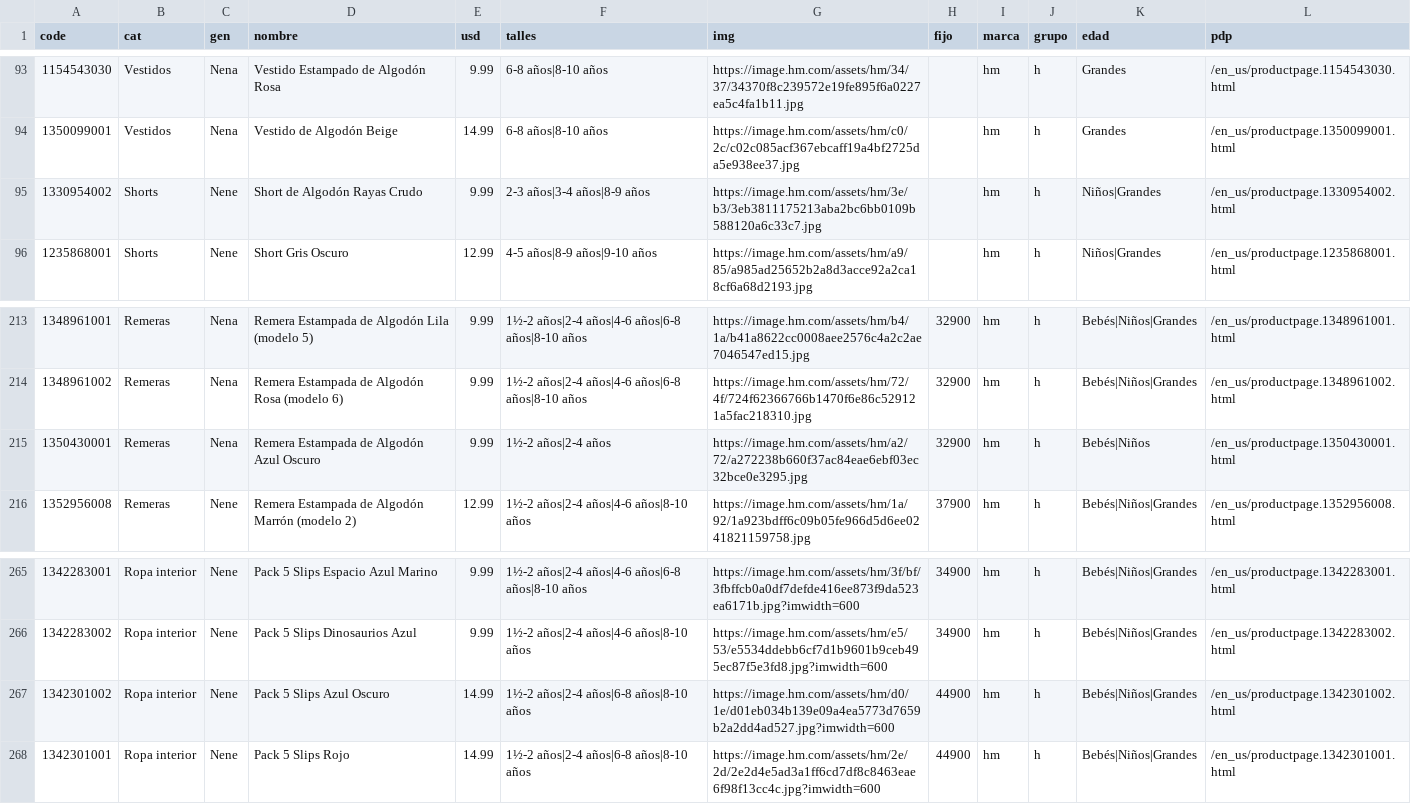
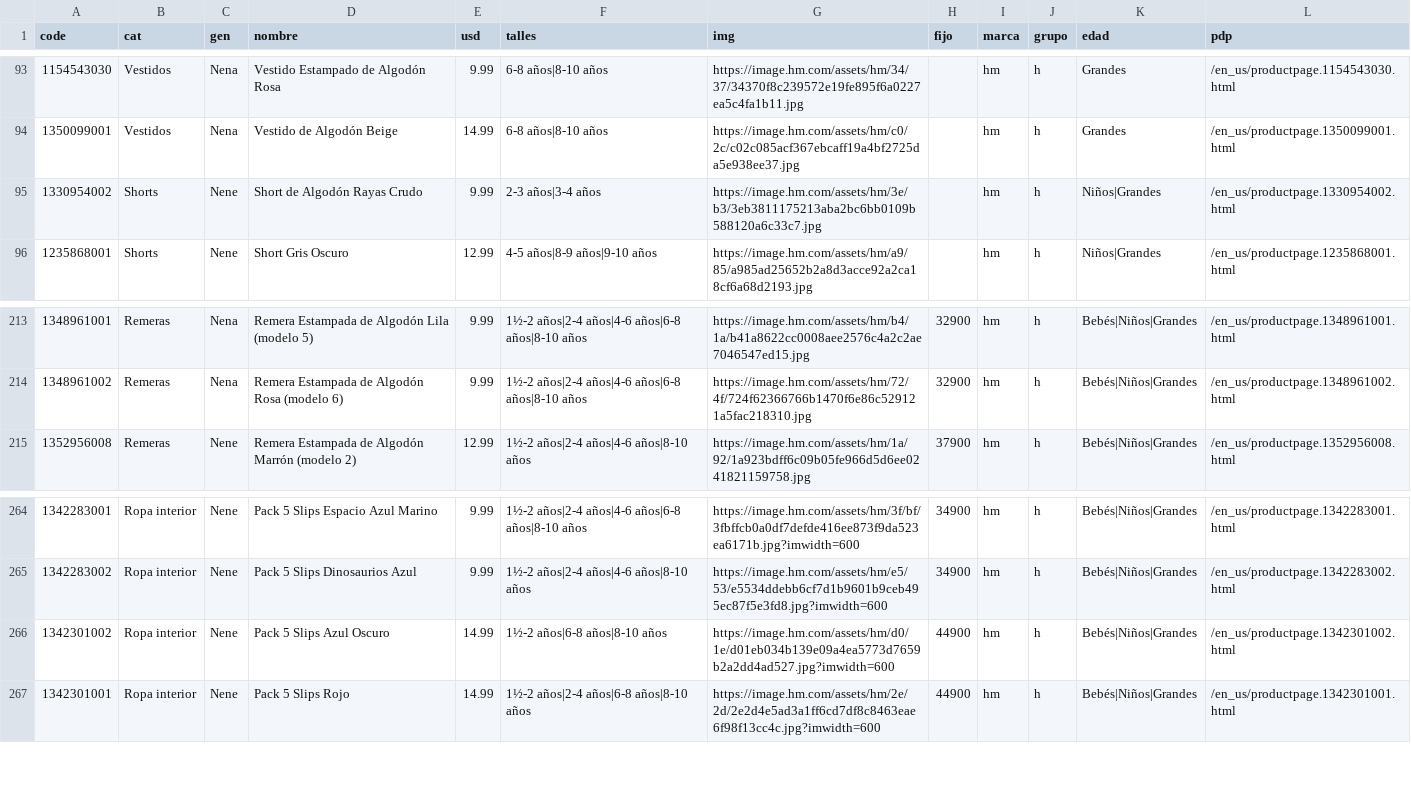
Before and after one commit to pcampodoni-ux/topp-preventa, a TSV file: tools/hm_verano.tsv, drawn as a sheet; only a part is shown, gaps mark what is left out.

```diff
--- a/tools/hm_verano.tsv
+++ b/tools/hm_verano.tsv
@@ -94,3 +94,3 @@ code	cat	gen	nombre	usd	talles	img	fijo	marca	grupo	edad	pdp
 1350099001	Vestidos	Nena	Vestido de Algodón Beige	14.99	6-8 años|8-10 años	https://image.hm.com/assets/hm/c0/2c/c02c085acf367ebcaff19a4bf2725da5e938ee37.jpg		hm	h	Grandes	/en_us/productpage.1350099001.html
-1330954002	Shorts	Nene	Short de Algodón Rayas Crudo	9.99	2-3 años|3-4 años|8-9 años	https://image.hm.com/assets/hm/3e/b3/3eb3811175213aba2bc6bb0109b588120a6c33c7.jpg		hm	h	Niños|Grandes	/en_us/productpage.1330954002.html
+1330954002	Shorts	Nene	Short de Algodón Rayas Crudo	9.99	2-3 años|3-4 años	https://image.hm.com/assets/hm/3e/b3/3eb3811175213aba2bc6bb0109b588120a6c33c7.jpg		hm	h	Niños|Grandes	/en_us/productpage.1330954002.html
 1235868001	Shorts	Nene	Short Gris Oscuro	12.99	4-5 años|8-9 años|9-10 años	https://image.hm.com/assets/hm/a9/85/a985ad25652b2a8d3acce92a2ca18cf6a68d2193.jpg		hm	h	Niños|Grandes	/en_us/productpage.1235868001.html
@@ -214,3 +214,2 @@ code	cat	gen	nombre	usd	talles	img	fijo	marca	grupo	edad	pdp
 1348961002	Remeras	Nena	Remera Estampada de Algodón Rosa (modelo 6)	9.99	1½-2 años|2-4 años|4-6 años|6-8 años|8-10 años	https://image.hm.com/assets/hm/72/4f/724f62366766b1470f6e86c529121a5fac218310.jpg	32900	hm	h	Bebés|Niños|Grandes	/en_us/productpage.1348961002.html
-1350430001	Remeras	Nena	Remera Estampada de Algodón Azul Oscuro	9.99	1½-2 años|2-4 años	https://image.hm.com/assets/hm/a2/72/a272238b660f37ac84eae6ebf03ec32bce0e3295.jpg	32900	hm	h	Bebés|Niños	/en_us/productpage.1350430001.html
 1352956008	Remeras	Nene	Remera Estampada de Algodón Marrón (modelo 2)	12.99	1½-2 años|2-4 años|4-6 años|8-10 años	https://image.hm.com/assets/hm/1a/92/1a923bdff6c09b05fe966d5d6ee0241821159758.jpg	37900	hm	h	Bebés|Niños|Grandes	/en_us/productpage.1352956008.html
@@ -266,3 +265,3 @@ code	cat	gen	nombre	usd	talles	img	fijo	marca	grupo	edad	pdp
 1342283002	Ropa interior	Nene	Pack 5 Slips Dinosaurios Azul	9.99	1½-2 años|2-4 años|4-6 años|8-10 años	https://image.hm.com/assets/hm/e5/53/e5534ddebb6cf7d1b9601b9ceb495ec87f5e3fd8.jpg?imwidth=600	34900	hm	h	Bebés|Niños|Grandes	/en_us/productpage.1342283002.html
-1342301002	Ropa interior	Nene	Pack 5 Slips Azul Oscuro	14.99	1½-2 años|2-4 años|6-8 años|8-10 años	https://image.hm.com/assets/hm/d0/1e/d01eb034b139e09a4ea5773d7659b2a2dd4ad527.jpg?imwidth=600	44900	hm	h	Bebés|Niños|Grandes	/en_us/productpage.1342301002.html
+1342301002	Ropa interior	Nene	Pack 5 Slips Azul Oscuro	14.99	1½-2 años|6-8 años|8-10 años	https://image.hm.com/assets/hm/d0/1e/d01eb034b139e09a4ea5773d7659b2a2dd4ad527.jpg?imwidth=600	44900	hm	h	Bebés|Niños|Grandes	/en_us/productpage.1342301002.html
 1342301001	Ropa interior	Nene	Pack 5 Slips Rojo	14.99	1½-2 años|2-4 años|6-8 años|8-10 años	https://image.hm.com/assets/hm/2e/2d/2e2d4e5ad3a1ff6cd7df8c8463eae6f98f13cc4c.jpg?imwidth=600	44900	hm	h	Bebés|Niños|Grandes	/en_us/productpage.1342301001.html
```
Also changed, not shown: tools/carters_verano.tsv, tools/gap_verano.tsv, 4 other files.
